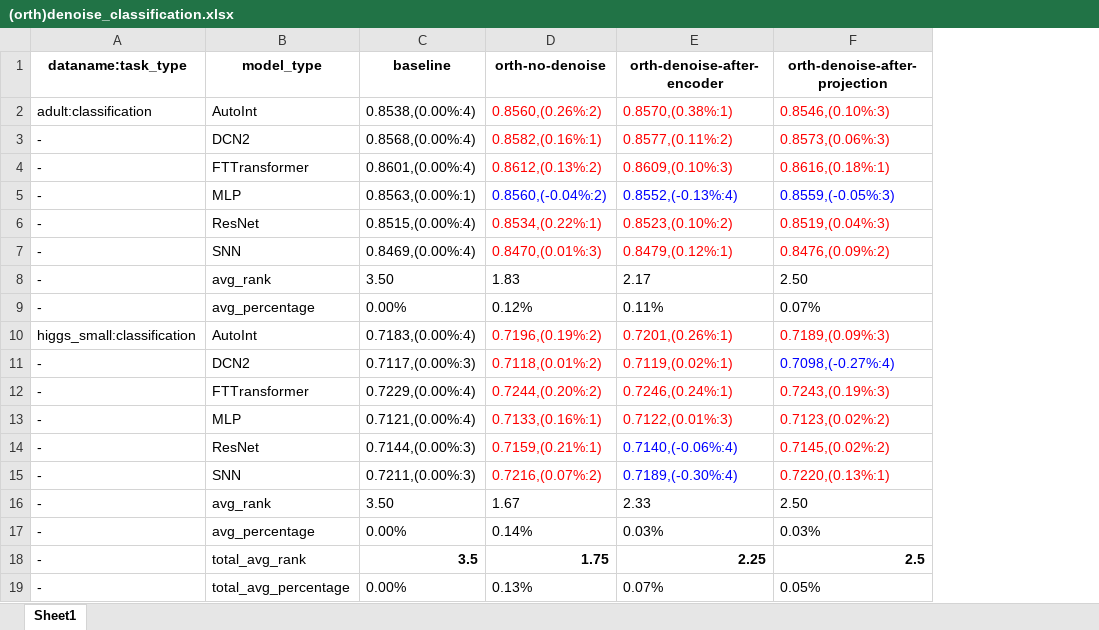
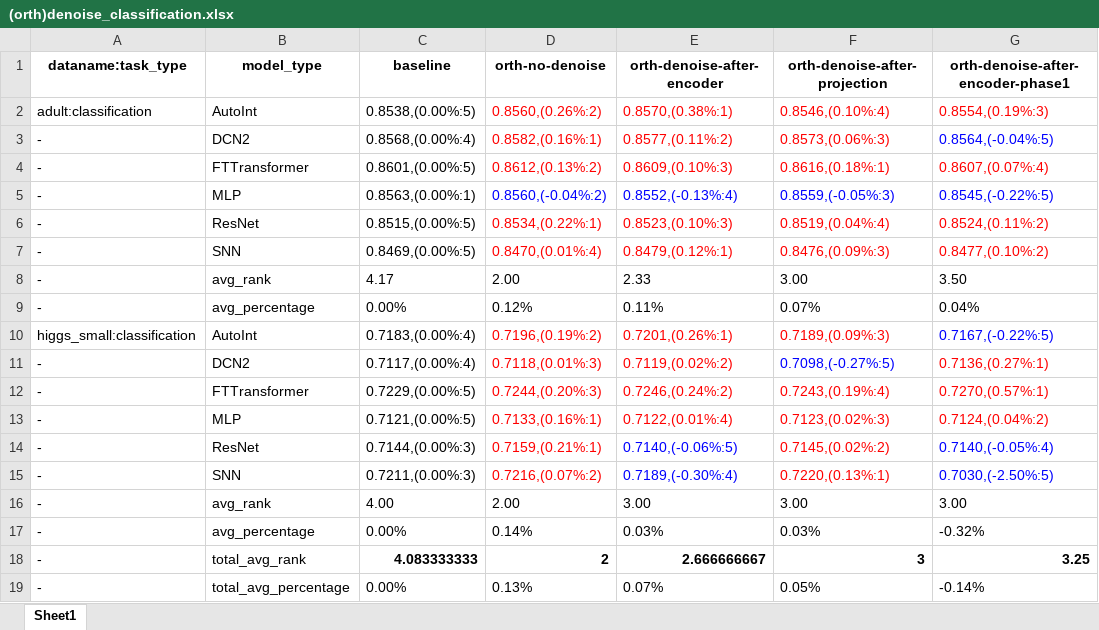
Before and after one commit to 1836897243/Ensemble_experiment_data, an Excel workbook: v5/other_exp/denoise/(orth)denoise_classification.xlsx, sheet Sheet1, drawn as a sheet; values as stored, in another font and other column widths than the file's, no borders; the diff names each change by its address in the sheet, - before the commit and + after, or states it on an @@ line.

```diff
--- a/v5/other_exp/denoise/(orth)denoise_classification.xlsx (sheet Sheet1)
+++ b/v5/other_exp/denoise/(orth)denoise_classification.xlsx (sheet Sheet1)
+column G, rows 1-19: orth-denoise-after-encoder-phase1 | 0.8554,(0.19%:3) | 0.8564,(-0.04%:5) | 0.8607,(0.07%:4) | 0.8545,(-0.22%:5) | 0.8524,(0.11%:2) | 0.8477,(0.10%:2) | 3.50 | 0.04% | 0.7167,(-0.22%:5) | 0.7136,(0.27%:1) | 0.7270,(0.57%:1) | 0.7124,(0.04%:2) | 0.7140,(-0.05%:4) | 0.7030,(-2.50%:5) | 3.00 | -0.32% | 3.25 | -0.14%
-C2 (baseline): 0.8538,(0.00%:4)
+C2 (baseline): 0.8538,(0.00%:5)
-F2 (orth-denoise-after-projection): 0.8546,(0.10%:3)
+F2 (orth-denoise-after-projection): 0.8546,(0.10%:4)
-C4 (baseline): 0.8601,(0.00%:4)
+C4 (baseline): 0.8601,(0.00%:5)
-C6 (baseline): 0.8515,(0.00%:4)
+C6 (baseline): 0.8515,(0.00%:5)
-E6 (orth-denoise-after-encoder): 0.8523,(0.10%:2)
+E6 (orth-denoise-after-encoder): 0.8523,(0.10%:3)
-F6 (orth-denoise-after-projection): 0.8519,(0.04%:3)
+F6 (orth-denoise-after-projection): 0.8519,(0.04%:4)
-C7 (baseline): 0.8469,(0.00%:4)
+C7 (baseline): 0.8469,(0.00%:5)
-D7 (orth-no-denoise): 0.8470,(0.01%:3)
+D7 (orth-no-denoise): 0.8470,(0.01%:4)
-F7 (orth-denoise-after-projection): 0.8476,(0.09%:2)
+F7 (orth-denoise-after-projection): 0.8476,(0.09%:3)
-C8 (baseline): 3.50
+C8 (baseline): 4.17
-D8 (orth-no-denoise): 1.83
+D8 (orth-no-denoise): 2.00
-E8 (orth-denoise-after-encoder): 2.17
+E8 (orth-denoise-after-encoder): 2.33
-F8 (orth-denoise-after-projection): 2.50
+F8 (orth-denoise-after-projection): 3.00
-C11 (baseline): 0.7117,(0.00%:3)
+C11 (baseline): 0.7117,(0.00%:4)
-D11 (orth-no-denoise): 0.7118,(0.01%:2)
+D11 (orth-no-denoise): 0.7118,(0.01%:3)
-E11 (orth-denoise-after-encoder): 0.7119,(0.02%:1)
+E11 (orth-denoise-after-encoder): 0.7119,(0.02%:2)
-F11 (orth-denoise-after-projection): 0.7098,(-0.27%:4)
+F11 (orth-denoise-after-projection): 0.7098,(-0.27%:5)
-C12 (baseline): 0.7229,(0.00%:4)
+C12 (baseline): 0.7229,(0.00%:5)
-D12 (orth-no-denoise): 0.7244,(0.20%:2)
+D12 (orth-no-denoise): 0.7244,(0.20%:3)
-E12 (orth-denoise-after-encoder): 0.7246,(0.24%:1)
+E12 (orth-denoise-after-encoder): 0.7246,(0.24%:2)
-F12 (orth-denoise-after-projection): 0.7243,(0.19%:3)
+F12 (orth-denoise-after-projection): 0.7243,(0.19%:4)
-C13 (baseline): 0.7121,(0.00%:4)
+C13 (baseline): 0.7121,(0.00%:5)
-E13 (orth-denoise-after-encoder): 0.7122,(0.01%:3)
+E13 (orth-denoise-after-encoder): 0.7122,(0.01%:4)
-F13 (orth-denoise-after-projection): 0.7123,(0.02%:2)
+F13 (orth-denoise-after-projection): 0.7123,(0.02%:3)
-E14 (orth-denoise-after-encoder): 0.7140,(-0.06%:4)
+E14 (orth-denoise-after-encoder): 0.7140,(-0.06%:5)
-C16 (baseline): 3.50
+C16 (baseline): 4.00
-D16 (orth-no-denoise): 1.67
+D16 (orth-no-denoise): 2.00
-E16 (orth-denoise-after-encoder): 2.33
+E16 (orth-denoise-after-encoder): 3.00
-F16 (orth-denoise-after-projection): 2.50
+F16 (orth-denoise-after-projection): 3.00
-C18 (baseline): 3.5
+C18 (baseline): 4.083333333
-D18 (orth-no-denoise): 1.75
+D18 (orth-no-denoise): 2
-E18 (orth-denoise-after-encoder): 2.25
+E18 (orth-denoise-after-encoder): 2.666666667
-F18 (orth-denoise-after-projection): 2.5
+F18 (orth-denoise-after-projection): 3
```
Also changed, not shown: v5/main_exp/regression_cov_orth.xlsx, v5/other_exp/denoise/(orth)denoise_regression.xlsx.
